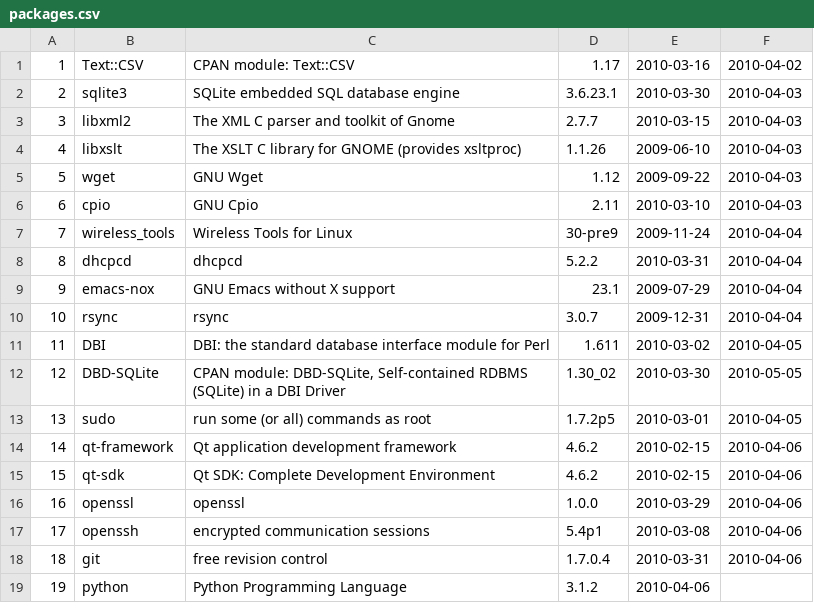
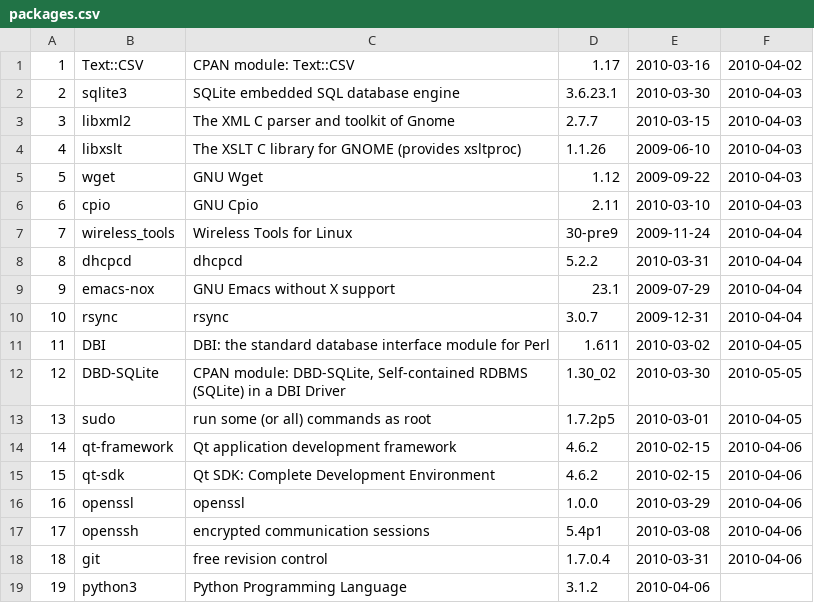
Before and after one commit to troywill/shilohSchema, a CSV file: 2010_spring/csv/packages.csv, drawn as a sheet.

Commit message:
modified:   packages.csv

```diff
--- a/2010_spring/csv/packages.csv
+++ b/2010_spring/csv/packages.csv
@@ -18,2 +18,2 @@
 18,git,free revision control,1.7.0.4,2010-03-31,2010-04-06
-19,python,Python Programming Language,3.1.2,2010-04-06
+19,python3,Python Programming Language,3.1.2,2010-04-06
```
Also changed, not shown: 1 other file.
